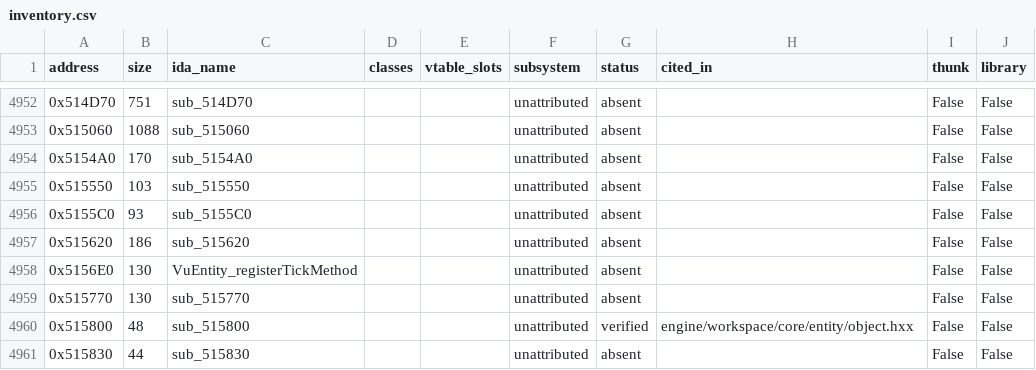
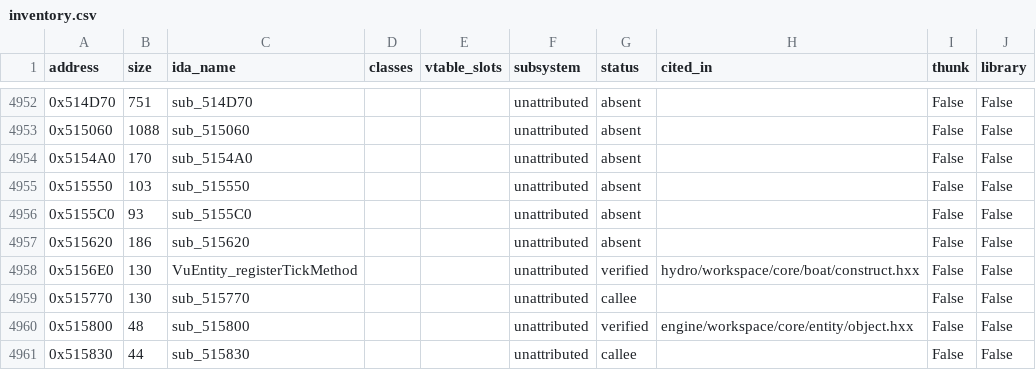
Before and after one commit to NextrixVFX/hydro-recomp, a CSV file: docs/inventory.csv, drawn as a sheet; only a part is shown, gaps mark what is left out; the diff covers the shown part only.

Commit message:
The whole VuBoatEntity construction 0x41B850, verified (not wired)
hydro/workspace/core/boat/construct.hxx: boat_construct() recreates new(0x520) + 0x41B710 + 0x41B850 as the object graph it builds, in retail's allocation order: the VuEntity part, the three interface vtables, its strings / skins / striding mesh / constants, the layout / draw / instigator components and the VuMethod delegates, the Driver Type / Boat / Skin properties, the hull rigid body (btAlignedAlloc block; cinfo 0x4131E0 with its sleeping thresholds zeroed, VuRigidBody 0x527B80 with the boat's motion-state getter 0x41E370 = 0x410AB0 / 0x410C30), the camera, hull, 0x413590 / 0x40FE00 / 0x4192E0 / 0x410D90 parts, the model instances, the BoatDB Beached / Hollywood reads with their unit conversions, and the OnCameraShake / OnRumble registrations.

Oracle case boat_ctor (hydro-tools): the construction run in an engine state built from retail's own code (statics, ConstantDB / BoatDB / SkinDB through a fake asset factory, a real VuEventManager), twice with different fills; 43 objects compared byte for byte, pointers by target, the STL containers by content. verify_boat_ctor: all exact (16 stack-residue words skipped). Perturbed (OnRumble's function +1): object 42 byte 8 alone, as predicted. Fixes found on the way: boat_splash's +0x17C string init; the property subclasses are 0x4C. Inventory: 330 verified, 88 callee, 189 cited, 8,031 absent. Gates: stills unchanged, selftest 97/0, constaudit 28/0, regen clean.

```diff
--- a/docs/inventory.csv
+++ b/docs/inventory.csv
@@ -4957,5 +4957,5 @@ address,size,ida_name,classes,vtable_slots,subsystem,status,cited_in,thunk,libra
 0x515620,186,sub_515620,,,unattributed,absent,,False,False
-0x5156E0,130,VuEntity_registerTickMethod,,,unattributed,absent,,False,False
-0x515770,130,sub_515770,,,unattributed,absent,,False,False
+0x5156E0,130,VuEntity_registerTickMethod,,,unattributed,verified,hydro/workspace/core/boat/construct.hxx,False,False
+0x515770,130,sub_515770,,,unattributed,callee,,False,False
 0x515800,48,sub_515800,,,unattributed,verified,engine/workspace/core/entity/object.hxx,False,False
-0x515830,44,sub_515830,,,unattributed,absent,,False,False
+0x515830,44,sub_515830,,,unattributed,callee,,False,False
```
Also changed, not shown: 47 edited cells elsewhere in this file, 7 other files.
